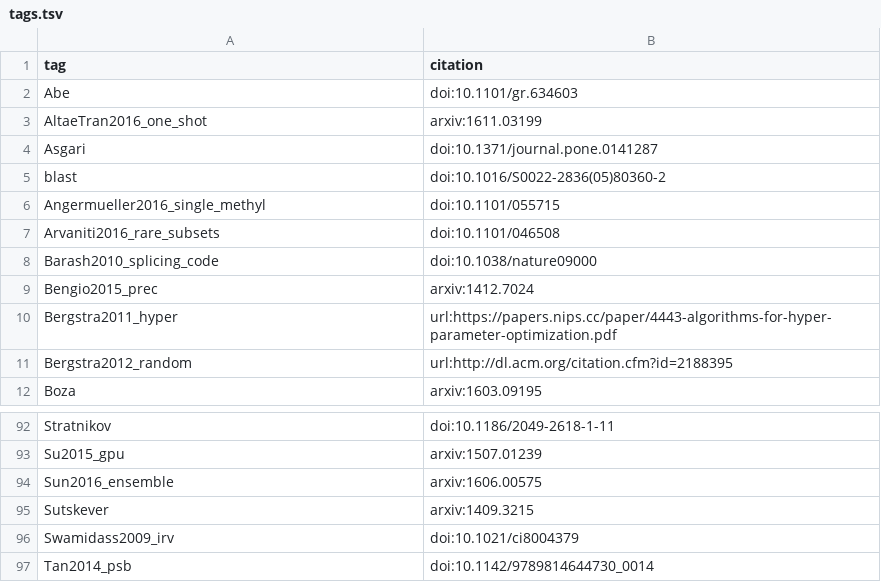
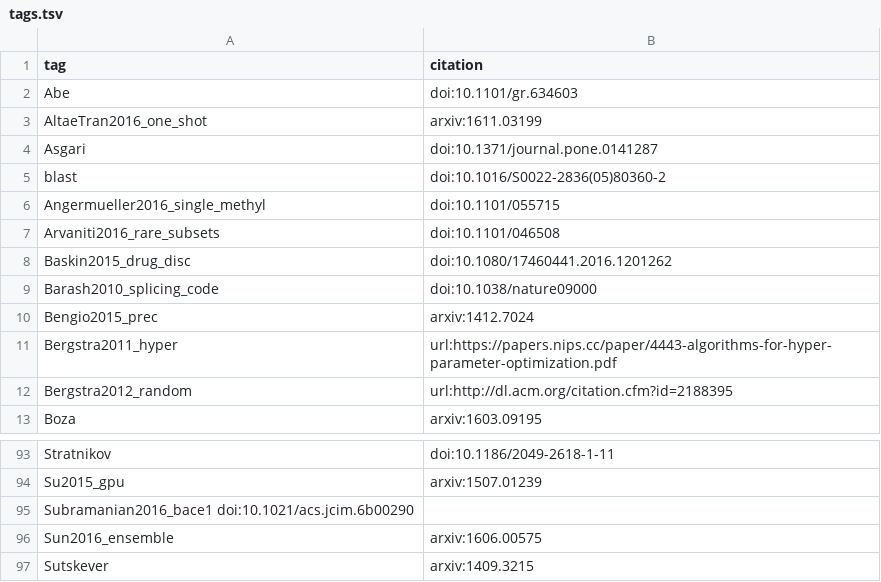
Before and after one commit to greenelab/deep-review, a TSV file: references/tags.tsv, drawn as a sheet; only a part is shown, gaps mark what is left out; the shorter side is filled out with more unchanged rows; the diff names each change by its address in the sheet, - before the commit and + after, or states it on an @@ line.

```diff
--- a/references/tags.tsv
+++ b/references/tags.tsv
+row 8: Baskin2015_drug_disc | doi:10.1080/17460441.2016.1201262
+row 95: Subramanian2016_bace1 doi:10.1021/acs.jcim.6b00290
```
Also changed, not shown: 1 other file.
